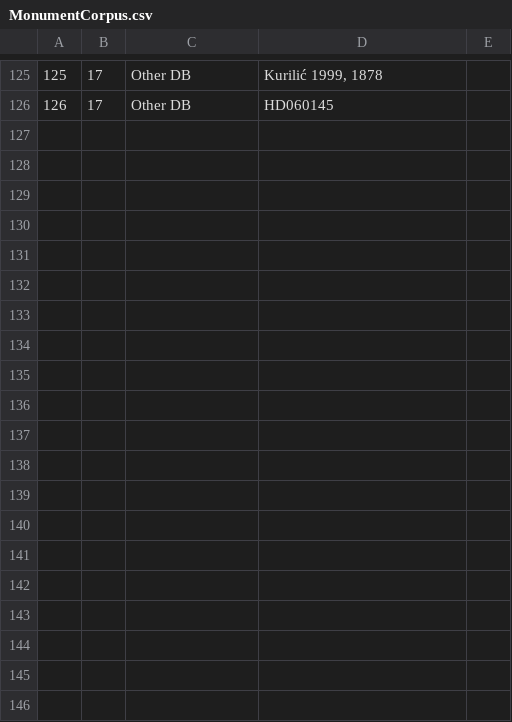
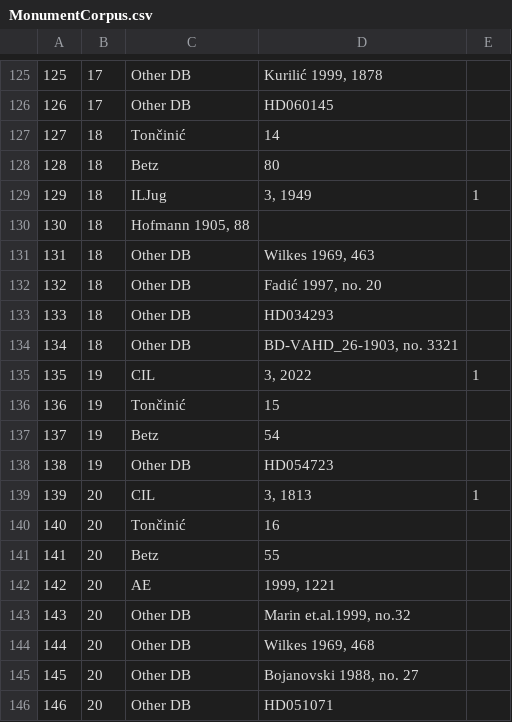
Before and after one commit to EwanSC/BromansCoopey, a CSV file: MonumentCorpus.csv, drawn as a sheet; only a part is shown, gaps mark what is left out; the diff names each change by its address in the sheet, - before the commit and + after, or states it on an @@ line.

Commit message:
Data entry and rebuild
Also changed .sql rebuild file to put ';' between multiple references, not '-'

```diff
--- a/MonumentCorpus.csv
+++ b/MonumentCorpus.csv
+row 127: 127 | 18 | Tončinić | 14
+row 128: 128 | 18 | Betz | 80
+row 129: 129 | 18 | ILJug | 3, 1949 | 1
+row 130: 130 | 18 | Hofmann 1905, 88
+row 131: 131 | 18 | Other DB | Wilkes 1969, 463
+row 132: 132 | 18 | Other DB | Fadić 1997, no. 20
+row 133: 133 | 18 | Other DB | HD034293
+row 134: 134 | 18 | Other DB | BD-VAHD_26-1903, no. 3321
+row 135: 135 | 19 | CIL | 3, 2022 | 1
+row 136: 136 | 19 | Tončinić | 15
+row 137: 137 | 19 | Betz | 54
+row 138: 138 | 19 | Other DB | HD054723
+row 139: 139 | 20 | CIL | 3, 1813 | 1
+row 140: 140 | 20 | Tončinić | 16
+row 141: 141 | 20 | Betz | 55
+row 142: 142 | 20 | AE | 1999, 1221
+row 143: 143 | 20 | Other DB | Marin et.al.1999, no.32
+row 144: 144 | 20 | Other DB | Wilkes 1969, 468
+row 145: 145 | 20 | Other DB | Bojanovski 1988, no. 27
+row 146: 146 | 20 | Other DB | HD051071
```
Also changed, not shown: monument-spreadsheet.csv, 3 other files.
